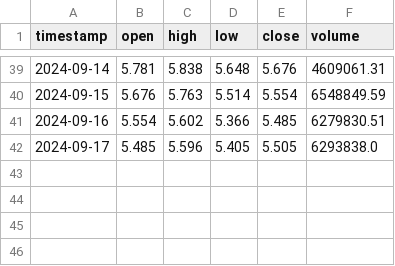
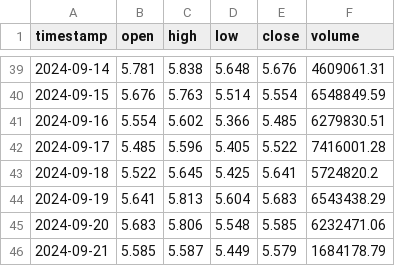
Before and after one commit to Visyntro/cryptotracker, a CSV file: crypto_data/TON_ohlcv.csv, drawn as a sheet; only a part is shown, gaps mark what is left out.

```diff
--- a/crypto_data/TON_ohlcv.csv
+++ b/crypto_data/TON_ohlcv.csv
@@ -41,2 +41,6 @@ timestamp,open,high,low,close,volume
 2024-09-16,5.554,5.602,5.366,5.485,6279830.51
-2024-09-17,5.485,5.596,5.405,5.505,6293838.0
+2024-09-17,5.485,5.596,5.405,5.522,7416001.28
+2024-09-18,5.522,5.645,5.425,5.641,5724820.2
+2024-09-19,5.641,5.813,5.604,5.683,6543438.29
+2024-09-20,5.683,5.806,5.548,5.585,6232471.06
+2024-09-21,5.585,5.587,5.449,5.579,1684178.79
```
Also changed, not shown: crypto_data/ICP_ohlcv.csv, crypto_data/LINK_ohlcv.csv, 46 other files.
